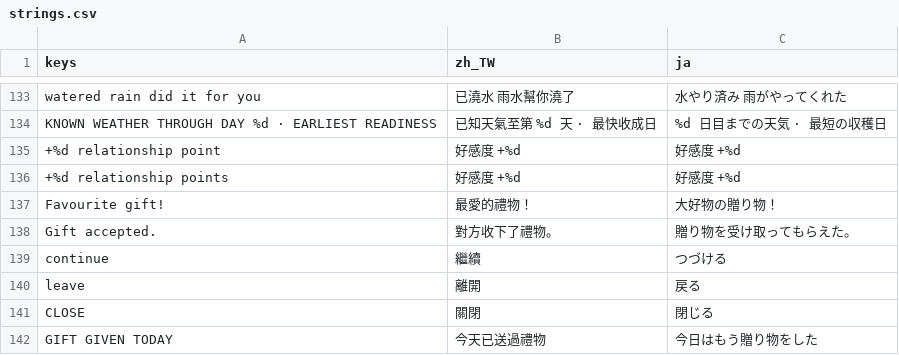
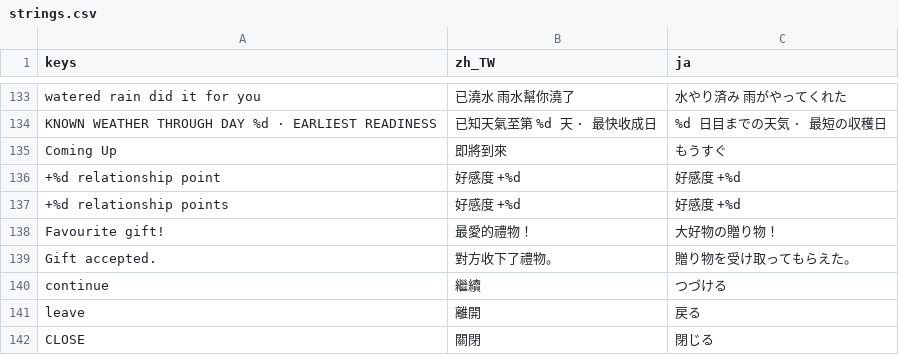
Before and after one commit to cwchanap/phoenix, a CSV file: assets/i18n/strings.csv, drawn as a sheet; only a part is shown, gaps mark what is left out; the shorter side is filled out with more unchanged rows; the diff names each change by its address in the sheet, - before the commit and + after, or states it on an @@ line.

```diff
--- a/assets/i18n/strings.csv
+++ b/assets/i18n/strings.csv
+row 135: Coming Up | 即將到來 | もうすぐ
```
Also changed, not shown: 9 other files.
